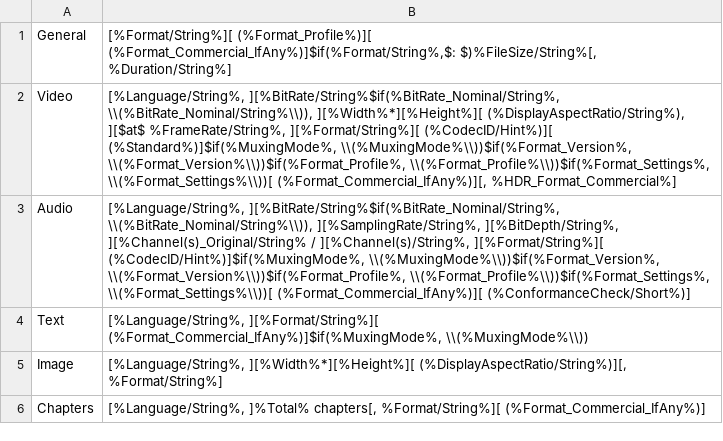
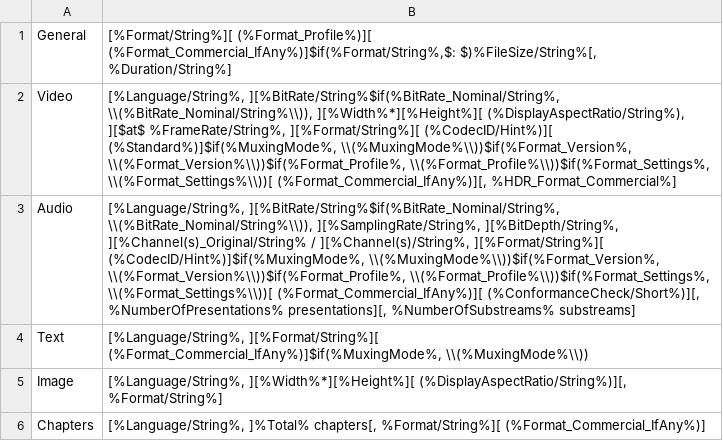
Before and after one commit to MediaArea/MediaInfoLib, a CSV file: Source/Resource/Text/MediaInfo/Summary.csv, drawn as a sheet.

```diff
--- a/Source/Resource/Text/MediaInfo/Summary.csv
+++ b/Source/Resource/Text/MediaInfo/Summary.csv
@@ -2,3 +2,3 @@ General;[%Format/String%][ (%Format_Profile%)][ (%Format_Commercial_IfAny%)]$if(
 Video;[%Language/String%, ][%BitRate/String%$if(%BitRate_Nominal/String%, \\(%BitRate_Nominal/String%\\)), ][%Width%*][%Height%][ (%DisplayAspectRatio/String%), ][$at$ %FrameRate/String%, ][%Format/String%][ (%CodecID/Hint%)][ (%Standard%)]$if(%MuxingMode%, \\(%MuxingMode%\\))$if(%Format_Version%, \\(%Format_Version%\\))$if(%Format_Profile%, \\(%Format_Profile%\\))$if(%Format_Settings%, \\(%Format_Settings%\\))[ (%Format_Commercial_IfAny%)][, %HDR_Format_Commercial%]
-Audio;[%Language/String%, ][%BitRate/String%$if(%BitRate_Nominal/String%, \\(%BitRate_Nominal/String%\\)), ][%SamplingRate/String%, ][%BitDepth/String%, ][%Channel(s)_Original/String%  / ][%Channel(s)/String%, ][%Format/String%][ (%CodecID/Hint%)]$if(%MuxingMode%, \\(%MuxingMode%\\))$if(%Format_Version%, \\(%Format_Version%\\))$if(%Format_Profile%, \\(%Format_Profile%\\))$if(%Format_Settings%, \\(%Format_Settings%\\))[ (%Format_Commercial_IfAny%)][ (%ConformanceCheck/Short%)]
+Audio;[%Language/String%, ][%BitRate/String%$if(%BitRate_Nominal/String%, \\(%BitRate_Nominal/String%\\)), ][%SamplingRate/String%, ][%BitDepth/String%, ][%Channel(s)_Original/String%  / ][%Channel(s)/String%, ][%Format/String%][ (%CodecID/Hint%)]$if(%MuxingMode%, \\(%MuxingMode%\\))$if(%Format_Version%, \\(%Format_Version%\\))$if(%Format_Profile%, \\(%Format_Profile%\\))$if(%Format_Settings%, \\(%Format_Settings%\\))[ (%Format_Commercial_IfAny%)][ (%ConformanceCheck/Short%)][, %NumberOfPresentations% presentations][, %NumberOfSubstreams% substreams]
 Text;[%Language/String%, ][%Format/String%][ (%Format_Commercial_IfAny%)]$if(%MuxingMode%, \\(%MuxingMode%\\))
```
Also changed, not shown: Source/Resource/Text/DataBase/Format.csv, Source/Resource/Text/Language/DefaultLanguage.csv, 3 other files.
